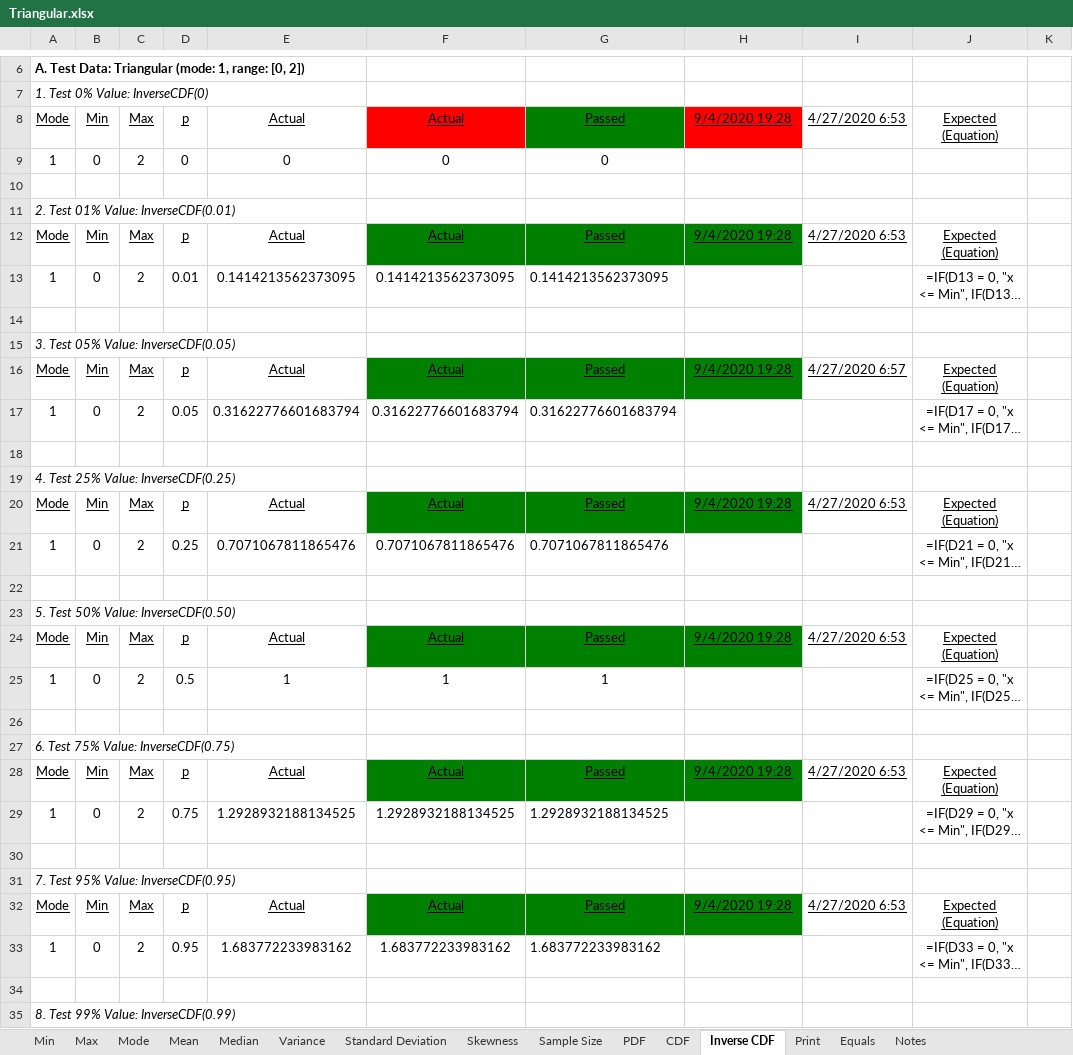
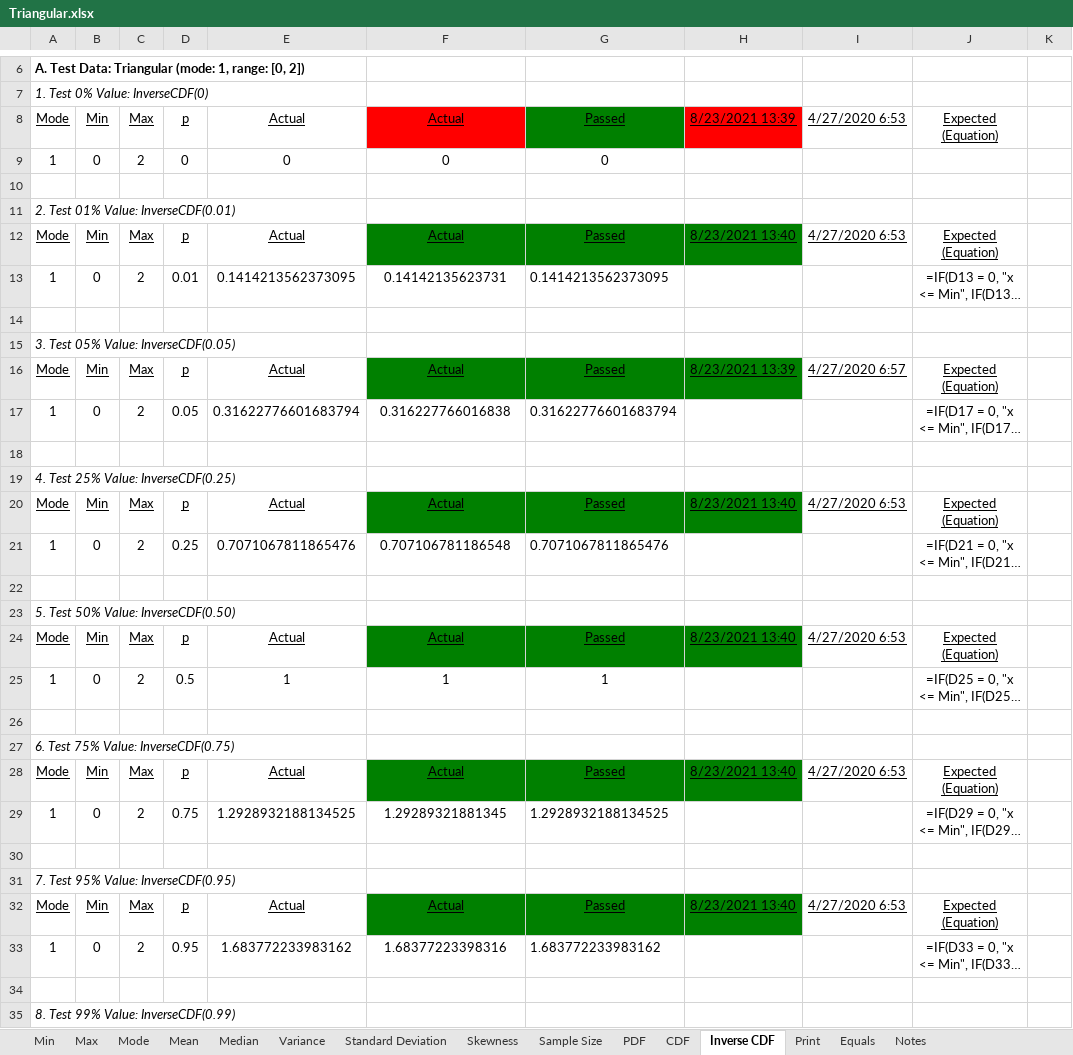
Before and after one commit to HydrologicEngineeringCenter/HEC-FDA, an Excel workbook: StatisticsTests/ExcelTesting/ExcelData/Triangular.xlsx, sheet Inverse CDF, drawn as a sheet; only a part is shown, gaps mark what is left out; long unchanged cells end in …; values as stored, in another font and other column widths than the file's, no borders; formulas without a stored value are shown as written; conditional formats not drawn; the diff covers the shown part only; the diff names each change by its address in the sheet, - before the commit and + after, or states it on an @@ line.

```diff
--- a/StatisticsTests/ExcelTesting/ExcelData/Triangular.xlsx (sheet Inverse CDF)
+++ b/StatisticsTests/ExcelTesting/ExcelData/Triangular.xlsx (sheet Inverse CDF)
-H8: 9/4/2020 19:28
+H8: 8/23/2021 13:39
-H12: 9/4/2020 19:28
+H12: 8/23/2021 13:40
-F13: 0.1414213562373095
+F13: 0.14142135623731
-H16: 9/4/2020 19:28
+H16: 8/23/2021 13:39
-F17: 0.31622776601683794
+F17: 0.316227766016838
-H20: 9/4/2020 19:28
+H20: 8/23/2021 13:40
-F21: 0.7071067811865476
+F21: 0.707106781186548
-H24: 9/4/2020 19:28
+H24: 8/23/2021 13:40
-H28: 9/4/2020 19:28
+H28: 8/23/2021 13:40
-F29: 1.2928932188134525
+F29: 1.29289321881345
-H32: 9/4/2020 19:28
+H32: 8/23/2021 13:40
-F33: 1.683772233983162
+F33: 1.68377223398316
```
Also changed, not shown: 46 edited cells elsewhere in this sheet, sheet Mode, sheet Max, sheet Min, sheet Mean, sheet Sample Size, StatisticsTests/ExcelTesting/ExcelData/LogNormal.xlsx, StatisticsTests/ExcelTesting/ExcelData/Normal.xlsx, 9 other files.
